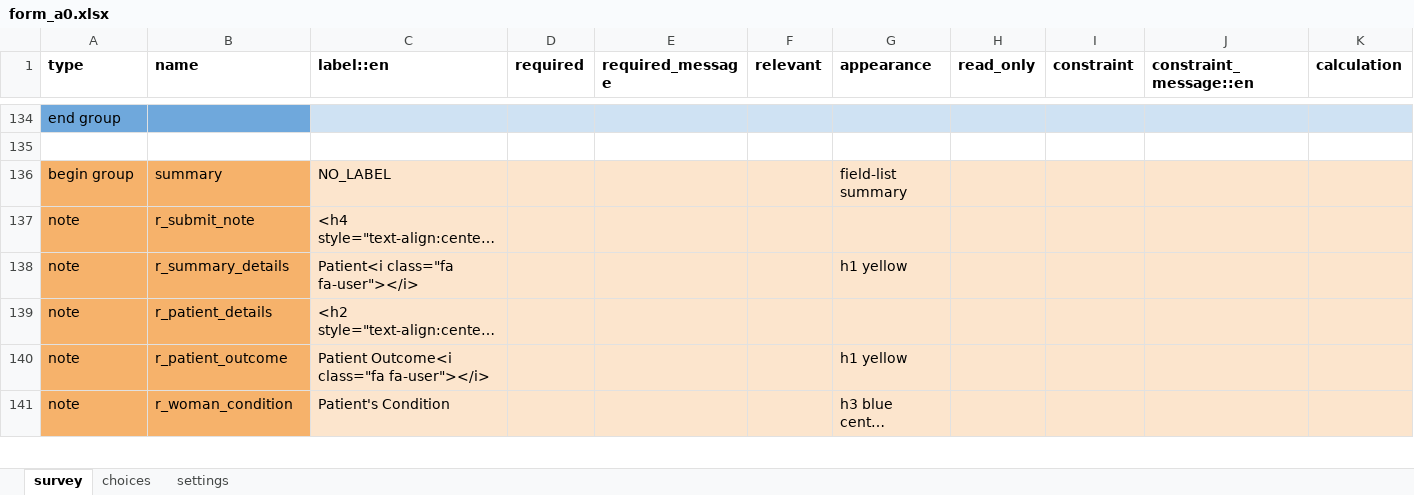
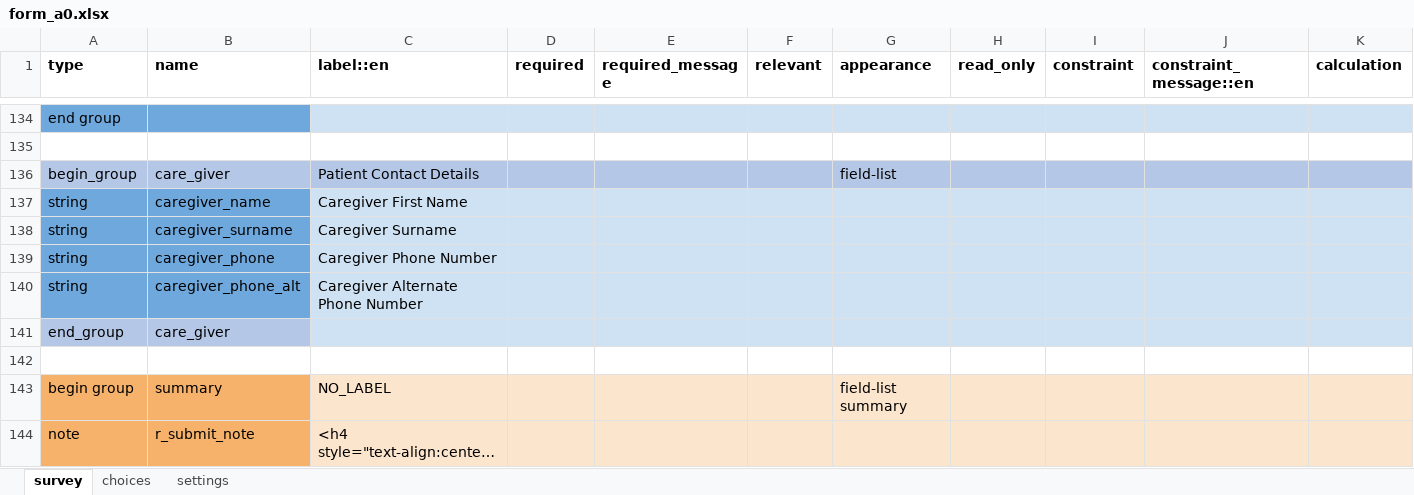
Before and after one commit to ronna/config-lgh, an Excel workbook: forms/app/form_a0.xlsx, sheet survey, drawn as a sheet; only a part is shown, gaps mark what is left out; the shorter side is filled out with more unchanged rows; long unchanged cells end in …; values as stored, in another font and other column widths than the file's, no borders; rows hold the shown columns only; the diff names each change by its address in the sheet, - before the commit and + after, or states it on an @@ line.

```diff
--- a/forms/app/form_a0.xlsx (sheet survey)
+++ b/forms/app/form_a0.xlsx (sheet survey)
+row 136: begin_group | care_giver | Patient Contact Details |  |  |  | field-list
+row 137: string | caregiver_name | Caregiver First Name
+row 138: string | caregiver_surname | Caregiver Surname
+row 139: string | caregiver_phone | Caregiver Phone Number
+row 140: string | caregiver_phone_alt | Caregiver Alternate Phone Number
+row 141: end_group | care_giver
+row 142: (empty)
```
Also changed, not shown: sheet settings, sheet choices, forms/app/hbc_followup.xlsx, 1 other file.
